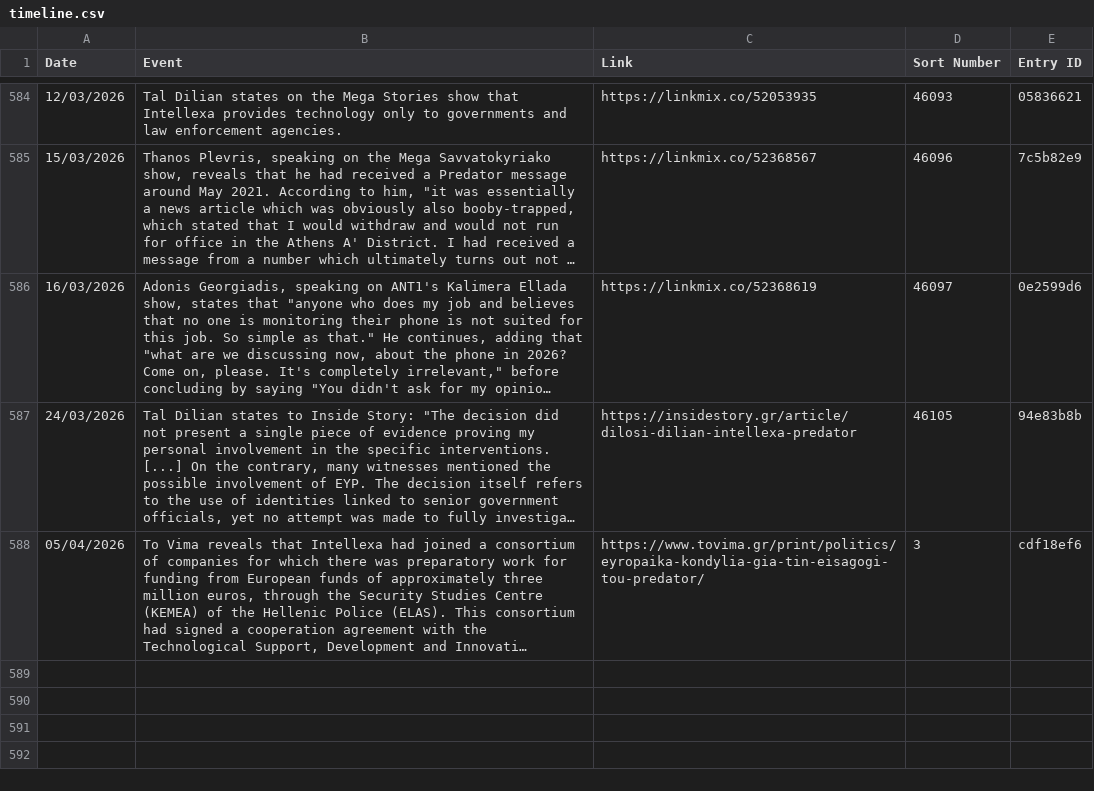
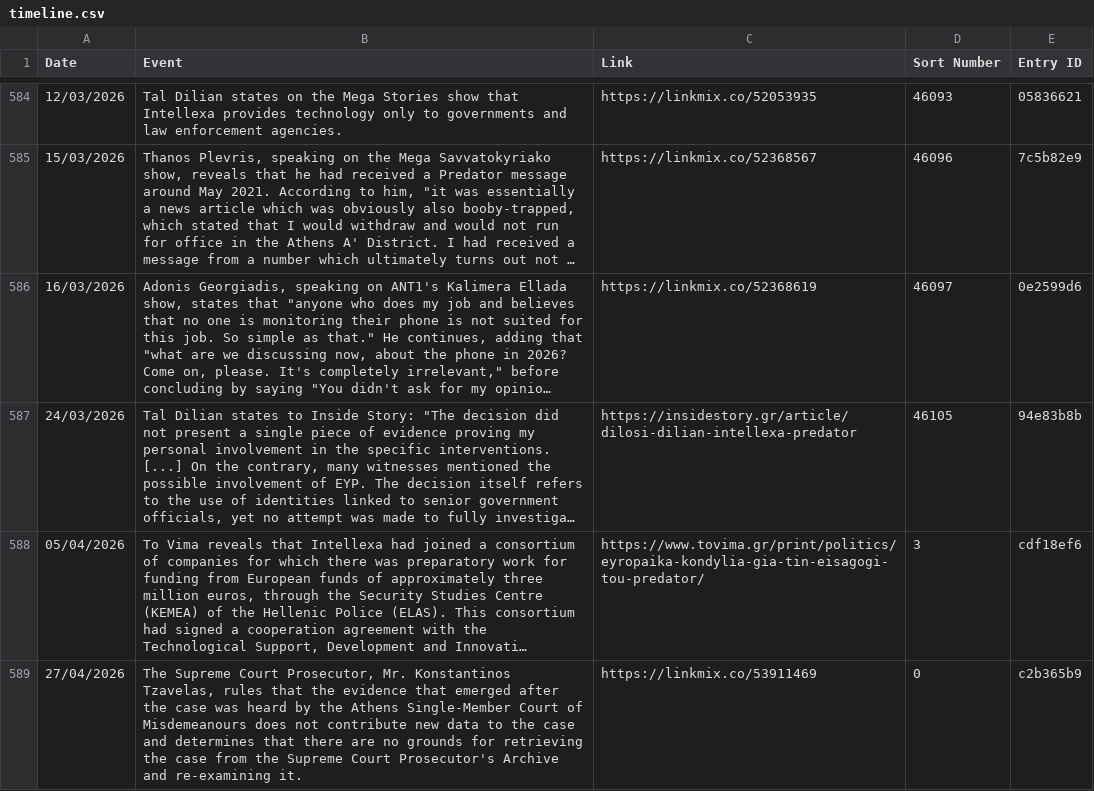
Before and after one commit to predatorgate/predatorgate.github.io, a CSV file: data/en/timeline.csv, drawn as a sheet; only a part is shown, gaps mark what is left out; long unchanged cells end in …; the diff names each change by its address in the sheet, - before the commit and + after, or states it on an @@ line.

```diff
--- a/data/en/timeline.csv
+++ b/data/en/timeline.csv
+row 589: 27/04/2026 | The Supreme Court Prosecutor, Mr. Konstantinos Tzavelas, rules that the evidence that emerged after the case was heard by the Athens Single-Member Court of Misdemeanours does not contribute new data to the case and determines that there are no grounds for retrieving the case from the Supreme Court Prosecutor's Archive and re-examining it. | https://linkmix.co/53911469 | 0 | c2b365b9
```
Also changed, not shown: data/gr/timeline.csv, 1 other file.
